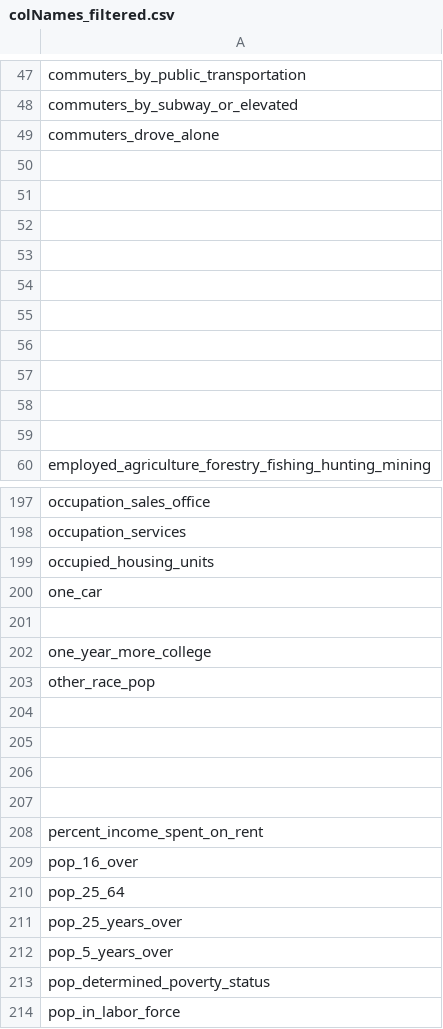
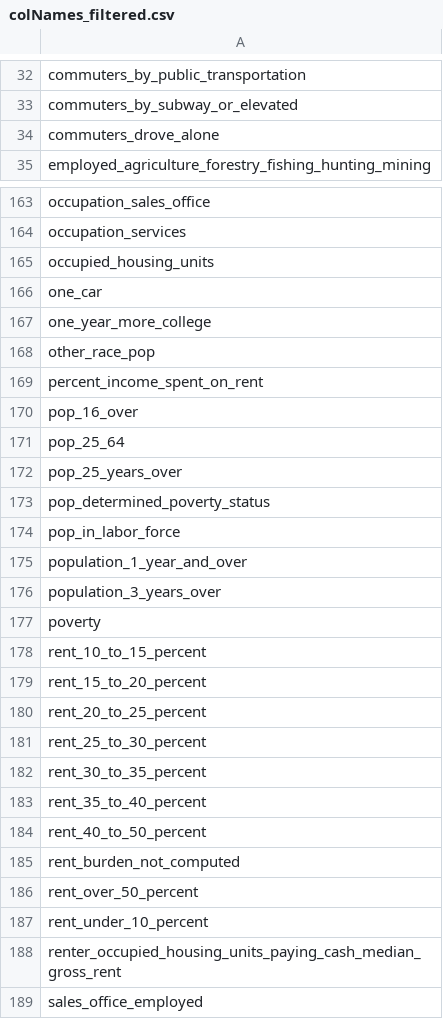
Before and after one commit to yaosam521/CS7331-Proj1, a CSV file: colNames_filtered.csv, drawn as a sheet; only a part is shown, gaps mark what is left out; the shorter side is filled out with more unchanged rows; the diff covers the shown part only; the diff names each change by its address in the sheet, - before the commit and + after, or states it on an @@ line.

```diff
--- a/colNames_filtered.csv
+++ b/colNames_filtered.csv
-row 50: (empty)
-row 51: (empty)
-row 52: (empty)
-row 53: (empty)
-row 54: (empty)
-row 55: (empty)
-row 56: (empty)
-row 57: (empty)
-row 58: (empty)
-row 59: (empty)
-row 201: (empty)
-row 204: (empty)
-row 205: (empty)
-row 206: (empty)
-row 207: (empty)
-row 212: pop_5_years_over
```
Also changed, not shown: 32 removed rows elsewhere in this file, 1 other file.
